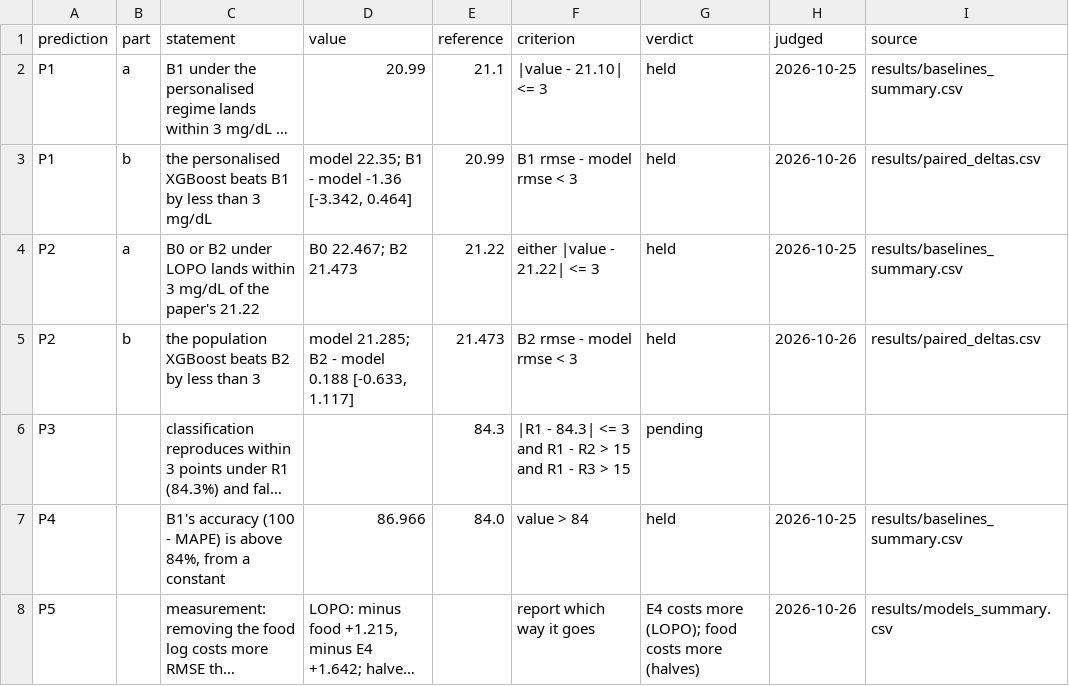
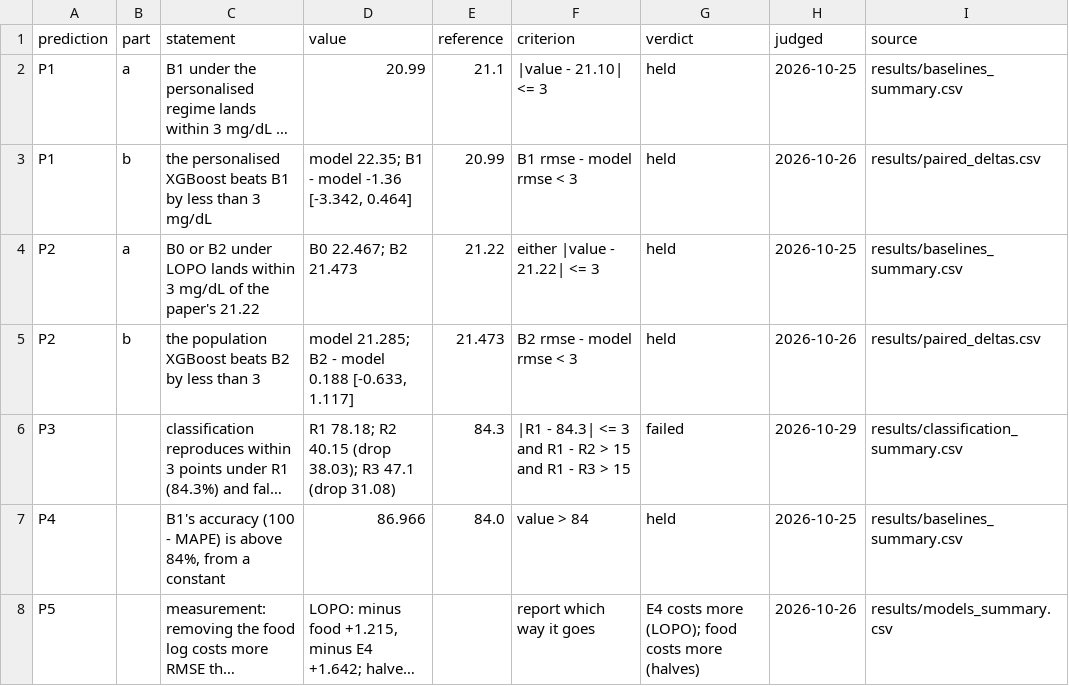
Before and after one commit to suhasreddybv/nir-glucose-reproduction, a CSV file: results/predictions.csv, drawn as a sheet; long unchanged cells end in …; the diff names each change by its address in the sheet, - before the commit and + after, or states it on an @@ line.

```diff
--- a/results/predictions.csv
+++ b/results/predictions.csv
-D6 (value): (empty)
+D6 (value): R1 78.18; R2 40.15 (drop 38.03); R3 47.1 (drop 31.08)
-G6 (verdict): pending
+G6 (verdict): failed
-H6 (judged): (empty)
+H6 (judged): 2026-10-29
-I6 (source): (empty)
+I6 (source): results/classification_summary.csv
```
Also changed, not shown: 25 other files.
